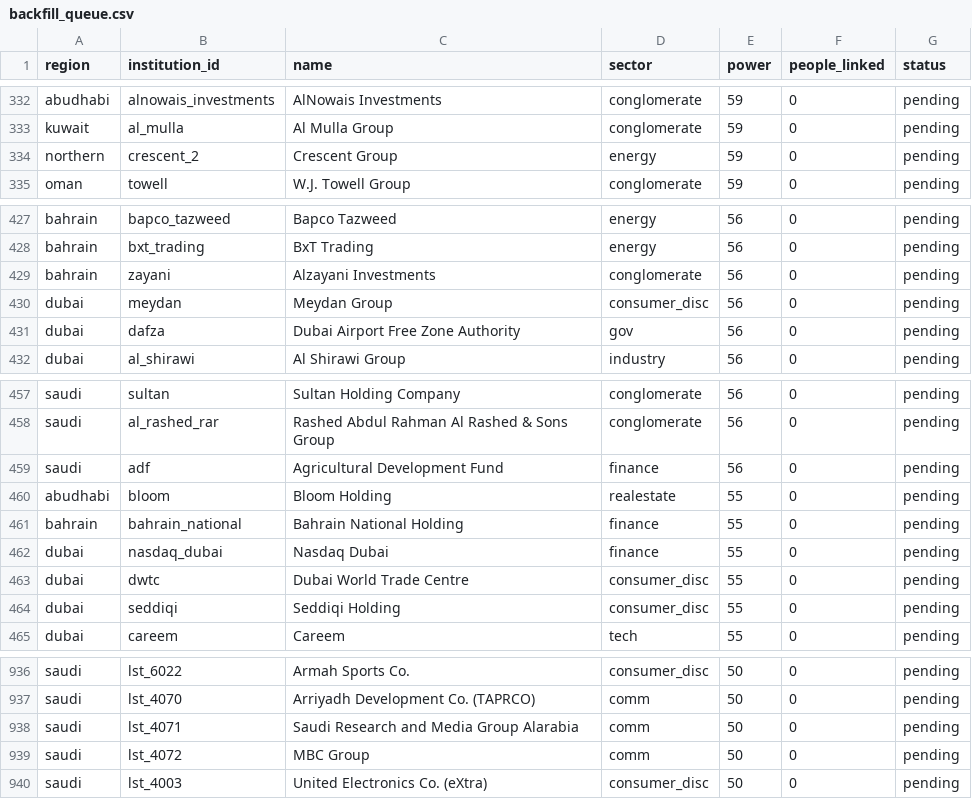
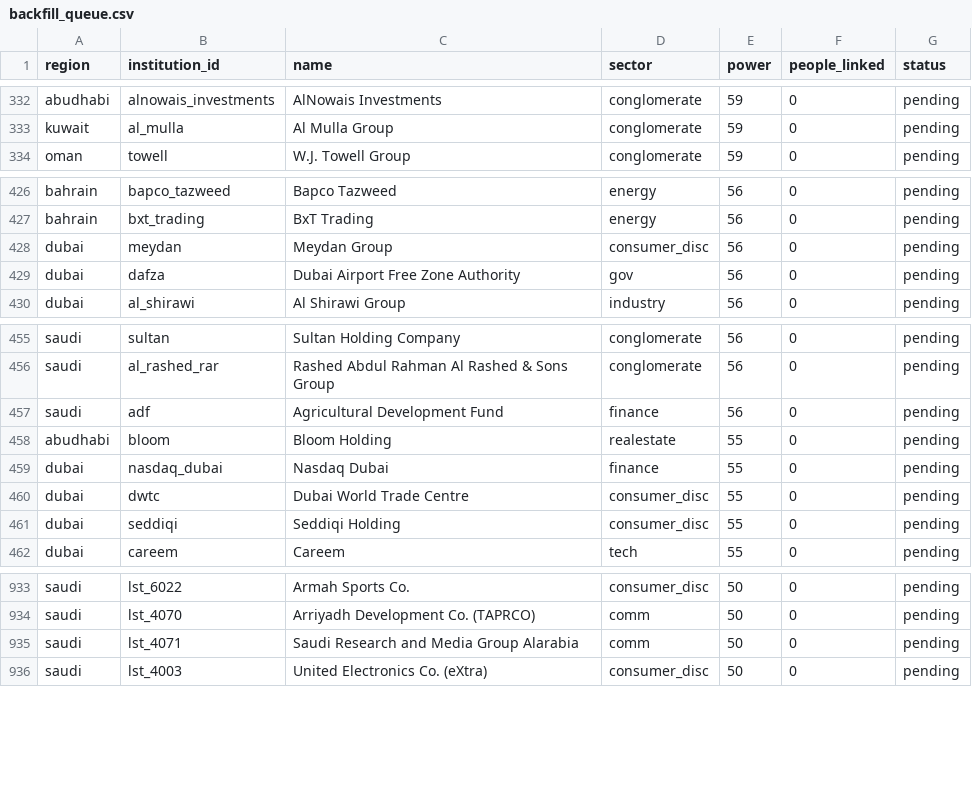
Before and after one commit to qizhangumich/power_network, a CSV file: data/backfill_queue.csv, drawn as a sheet; only a part is shown, gaps mark what is left out.

```diff
--- a/data/backfill_queue.csv
+++ b/data/backfill_queue.csv
@@ -333,3 +333,2 @@ abudhabi,alnowais_investments,AlNowais Investments,conglomerate,59,0,pending
 kuwait,al_mulla,Al Mulla Group,conglomerate,59,0,pending
-northern,crescent_2,Crescent Group,energy,59,0,pending
 oman,towell,W.J. Towell Group,conglomerate,59,0,pending
@@ -428,3 +427,2 @@ bahrain,bapco_tazweed,Bapco Tazweed,energy,56,0,pending
 bahrain,bxt_trading,BxT Trading,energy,56,0,pending
-bahrain,zayani,Alzayani Investments,conglomerate,56,0,pending
 dubai,meydan,Meydan Group,consumer_disc,56,0,pending
@@ -460,3 +458,2 @@ saudi,adf,Agricultural Development Fund,finance,56,0,pending
 abudhabi,bloom,Bloom Holding,realestate,55,0,pending
-bahrain,bahrain_national,Bahrain National Holding,finance,55,0,pending
 dubai,nasdaq_dubai,Nasdaq Dubai,finance,55,0,pending
@@ -938,3 +935,2 @@ saudi,lst_4070,Arriyadh Development Co. (TAPRCO),comm,50,0,pending
 saudi,lst_4071,Saudi Research and Media Group Alarabia,comm,50,0,pending
-saudi,lst_4072,MBC Group,comm,50,0,pending
 saudi,lst_4003,United Electronics Co. (eXtra),consumer_disc,50,0,pending
```
Also changed, not shown: data/institution_candidates.csv, 9 other files.
